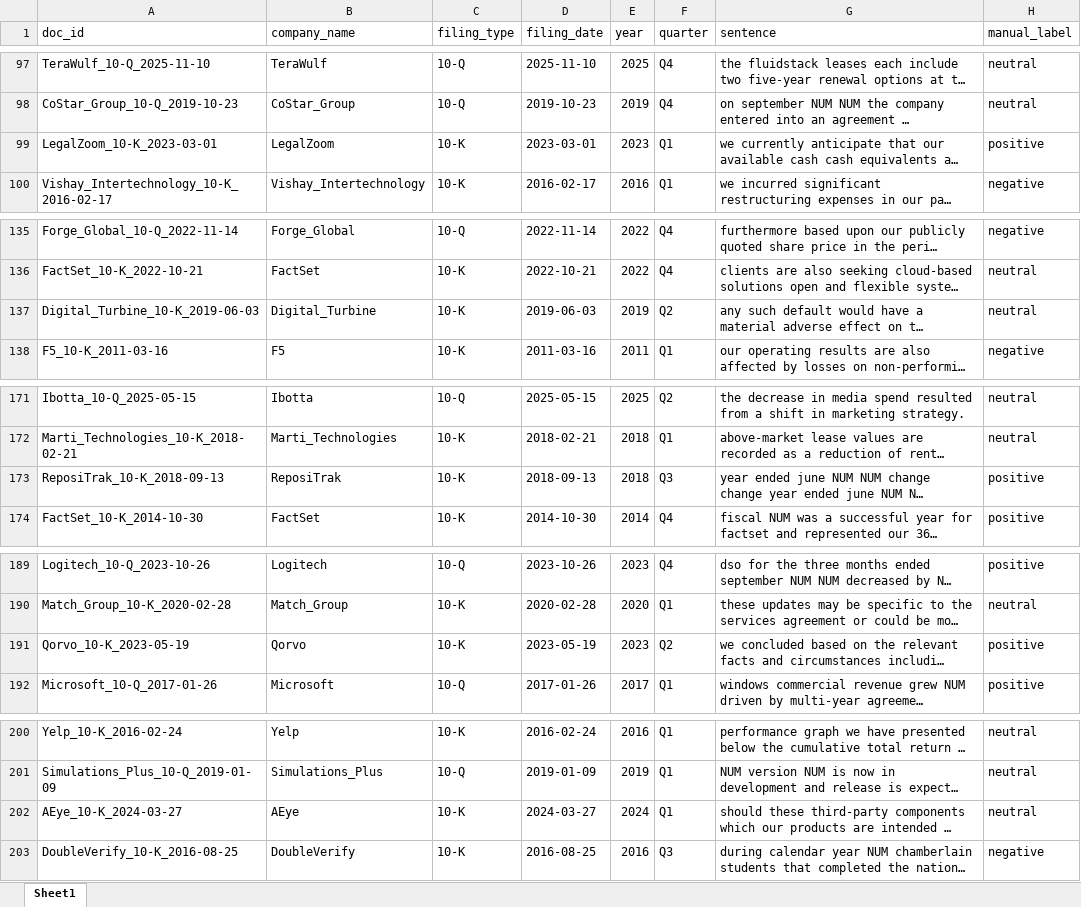
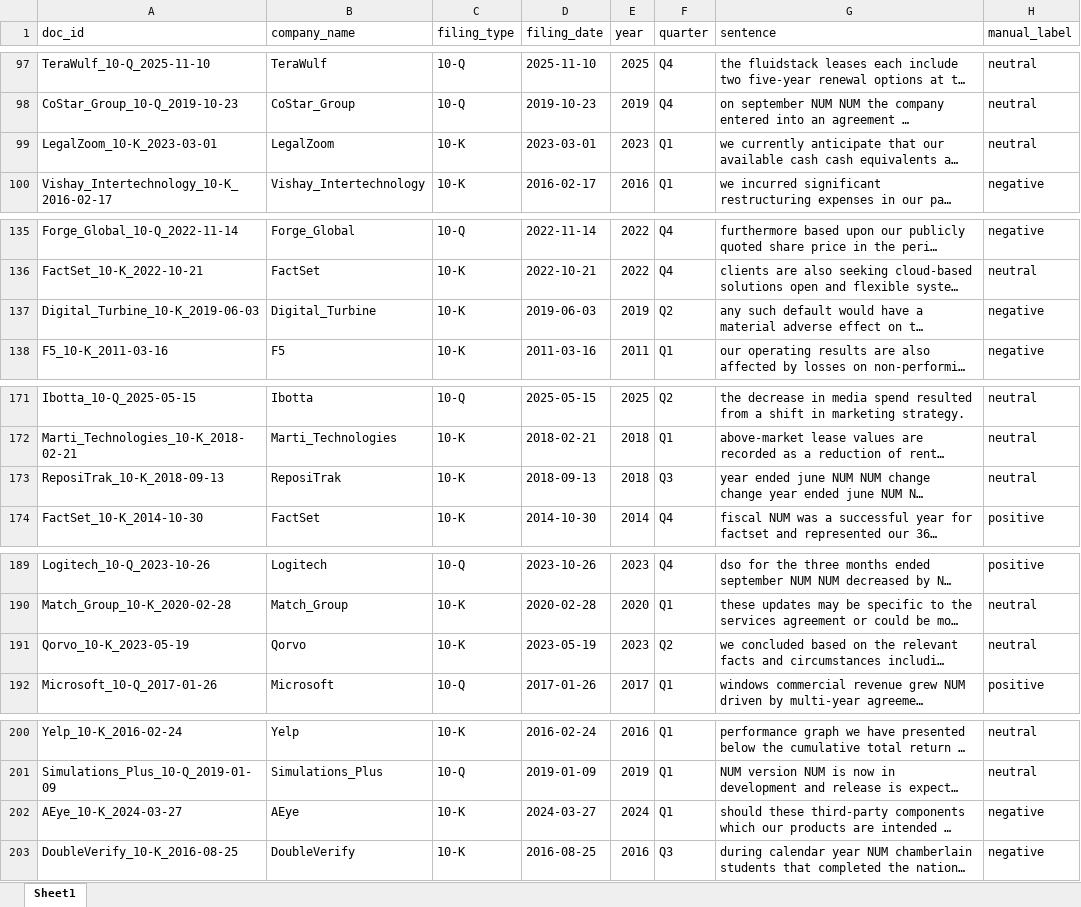
Before and after one commit to joyceetran/textmining_grp6, an Excel workbook: sentiment_analysis/manual_labeling_sample_LABELED_COMPLETE.xlsx, sheet Sheet1, drawn as a sheet; only a part is shown, gaps mark what is left out; long unchanged cells end in …; values as stored, in another font and other column widths than the file's, no cell formats; the diff covers the shown part only; the diff names each change by its address in the sheet, - before the commit and + after, or states it on an @@ line.

Commit message:
add 400 labeled samples for cohen kapa

```diff
--- a/sentiment_analysis/manual_labeling_sample_LABELED_COMPLETE.xlsx (sheet Sheet1)
+++ b/sentiment_analysis/manual_labeling_sample_LABELED_COMPLETE.xlsx (sheet Sheet1)
-H99 (manual_label): positive
+H99 (manual_label): neutral
-H137 (manual_label): neutral
+H137 (manual_label): negative
-H173 (manual_label): positive
+H173 (manual_label): neutral
-H191 (manual_label): positive
+H191 (manual_label): neutral
-H202 (manual_label): neutral
+H202 (manual_label): negative
```
Also changed, not shown: 24 edited cells elsewhere in this sheet, cell formats, 3 other files.
